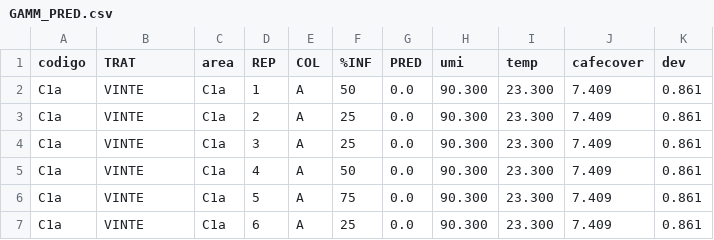
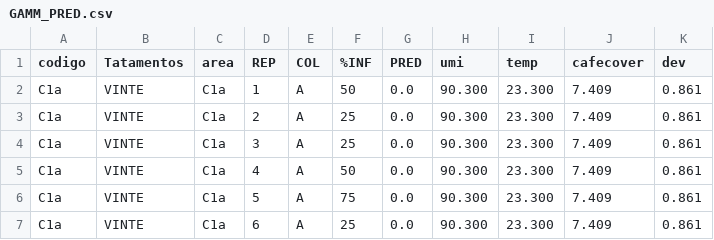
Before and after one commit to lcpsilveira/LABCON, a CSV file: JULIA/GAMM_PRED.csv, drawn as a sheet; only a part is shown.

```diff
--- a/JULIA/GAMM_PRED.csv
+++ b/JULIA/GAMM_PRED.csv
@@ -1,2 +1,2 @@
-codigo,TRAT ,area,REP,COL,%INF,PRED,umi,temp,cafecover,dev
+codigo,Tatamentos ,area,REP,COL,%INF,PRED,umi,temp,cafecover,dev
 C1a,VINTE ,C1a,1,A,50,0.0,90.300,23.300,7.409,0.861
```
Also changed, not shown: 1 other file.
